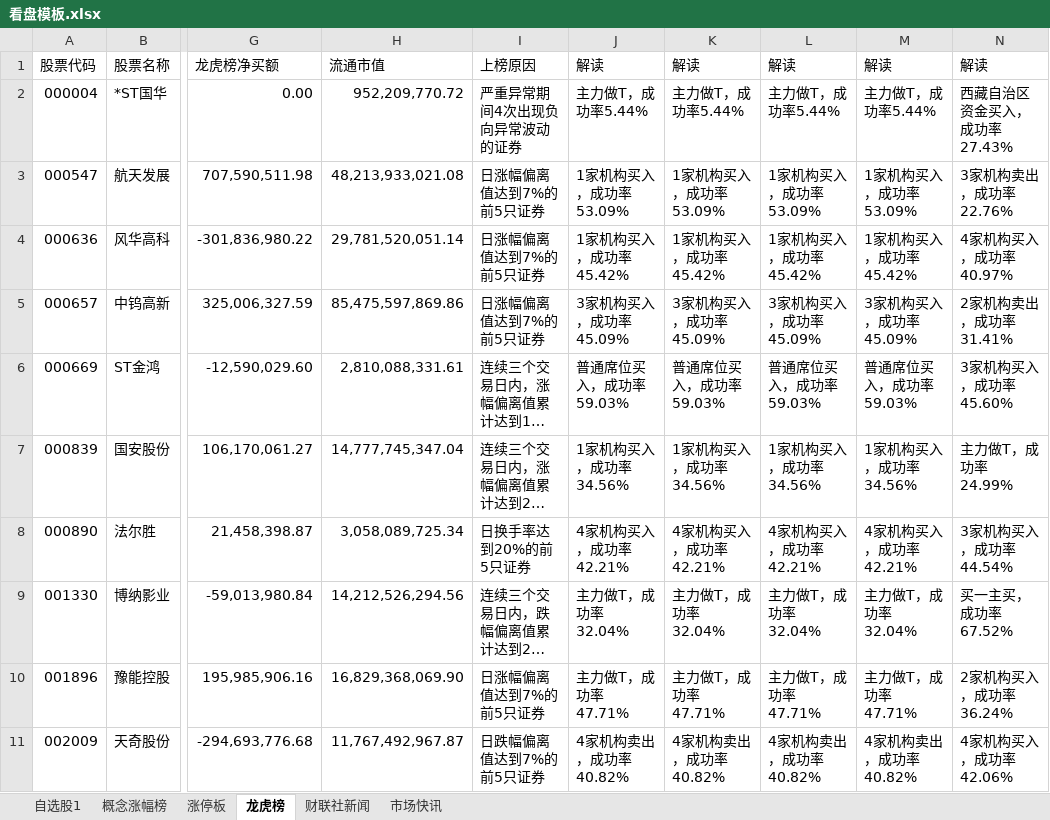
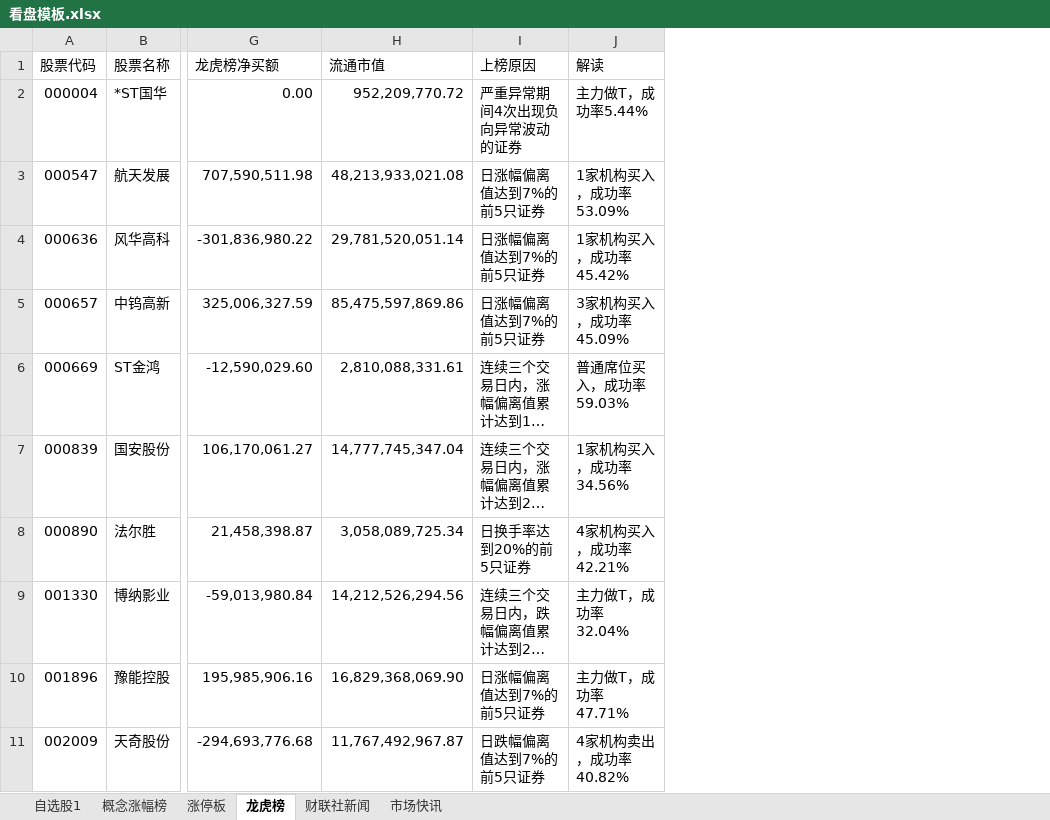
Before and after one commit to mclanifa/ai_quant_trade, an Excel workbook: egs_aide/看盘神器/v1/看盘模板.xlsx, sheet 龙虎榜, drawn as a sheet; only a part is shown, gaps mark what is left out; long unchanged cells end in …; values as stored, in another font and other column widths than the file's, no borders; the diff names each change by its address in the sheet, - before the commit and + after, or states it on an @@ line.

```diff
--- a/egs_aide/看盘神器/v1/看盘模板.xlsx (sheet 龙虎榜)
+++ b/egs_aide/看盘神器/v1/看盘模板.xlsx (sheet 龙虎榜)
-column K (解读), rows 2-11: 主力做T，成功率5.44% | 1家机构买入，成功率53.09% | 1家机构买入，成功率45.42% | 3家机构买入，成功率45.09% | 普通席位买入，成功率59.03% | 1家机构买入，成功率34.56% | 4家机构买入，成功率42.21% | 主力做T，成功率32.04% | 主力做T，成功率47.71% | 4家机构卖出，成功率40.82%
-column L (解读), rows 2-11: 主力做T，成功率5.44% | 1家机构买入，成功率53.09% | 1家机构买入，成功率45.42% | 3家机构买入，成功率45.09% | 普通席位买入，成功率59.03% | 1家机构买入，成功率34.56% | 4家机构买入，成功率42.21% | 主力做T，成功率32.04% | 主力做T，成功率47.71% | 4家机构卖出，成功率40.82%
-column M (解读), rows 2-11: 主力做T，成功率5.44% | 1家机构买入，成功率53.09% | 1家机构买入，成功率45.42% | 3家机构买入，成功率45.09% | 普通席位买入，成功率59.03% | 1家机构买入，成功率34.56% | 4家机构买入，成功率42.21% | 主力做T，成功率32.04% | 主力做T，成功率47.71% | 4家机构卖出，成功率40.82%
-column N (解读), rows 2-11: 西藏自治区资金买入，成功率27.43% | 3家机构卖出，成功率22.76% | 4家机构买入，成功率40.97% | 2家机构卖出，成功率31.41% | 3家机构买入，成功率45.60% | 主力做T，成功率24.99% | 3家机构买入，成功率44.54% | 买一主买，成功率67.52% | 2家机构买入，成功率36.24% | 4家机构买入，成功率42.06%
```
Also changed, not shown: sheet 财联社新闻, sheet 自选股1, sheet 涨停板, 1 other file.
